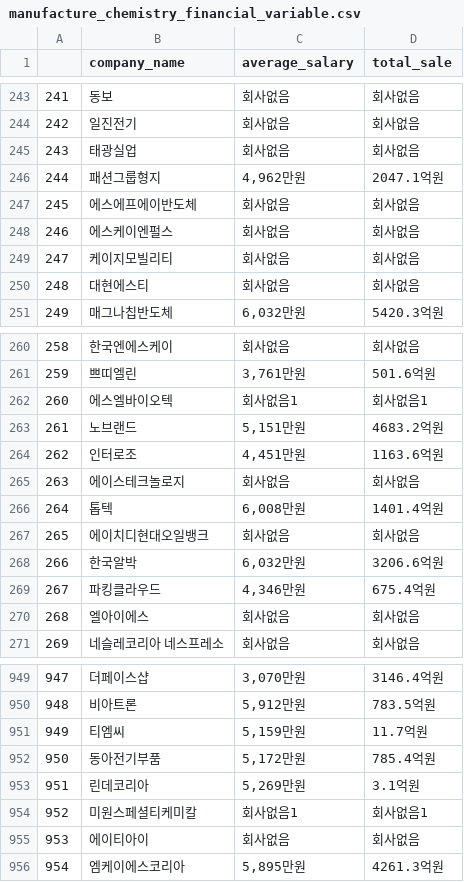
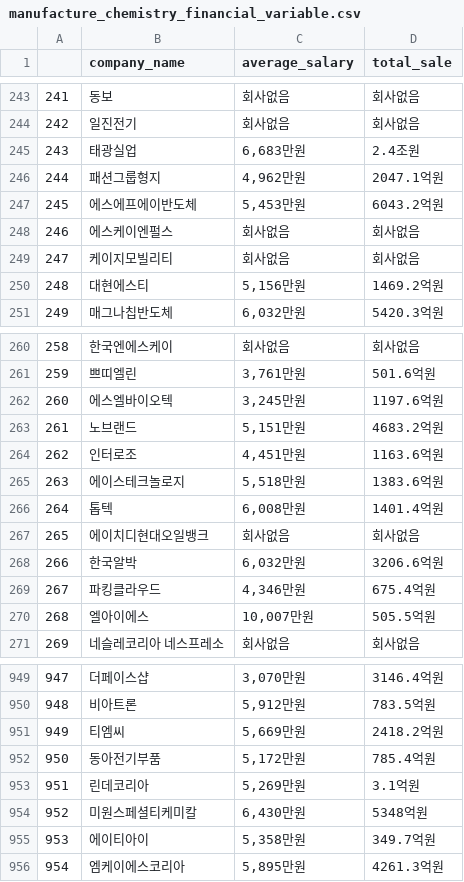
Before and after one commit to Sue-HyeongLee/SCAICO_turnover_rate, a CSV file: input/financial_variable/manufacture_chemistry_financial_variable.csv, drawn as a sheet; only a part is shown, gaps mark what is left out; the diff covers the shown part only.

```diff
--- a/input/financial_variable/manufacture_chemistry_financial_variable.csv
+++ b/input/financial_variable/manufacture_chemistry_financial_variable.csv
@@ -244,8 +244,8 @@
 242,일진전기,회사없음,회사없음
-243,태광실업,회사없음,회사없음
+243,태광실업,"6,683만원",2.4조원
 244,패션그룹형지,"4,962만원",2047.1억원
-245,에스에프에이반도체,회사없음,회사없음
+245,에스에프에이반도체,"5,453만원",6043.2억원
 246,에스케이엔펄스,회사없음,회사없음
 247,케이지모빌리티 ,회사없음,회사없음
-248,대현에스티,회사없음,회사없음
+248,대현에스티,"5,156만원",1469.2억원
 249,매그나칩반도체,"6,032만원",5420.3억원
@@ -261,6 +261,6 @@
 259,쁘띠엘린,"3,761만원",501.6억원
-260,에스엘바이오텍,회사없음1,회사없음1
+260,에스엘바이오텍,"3,245만원",1197.6억원
 261,노브랜드,"5,151만원",4683.2억원
 262,인터로조,"4,451만원",1163.6억원
-263,에이스테크놀로지,회사없음,회사없음
+263,에이스테크놀로지,"5,518만원",1383.6억원
 264,톱텍,"6,008만원",1401.4억원
@@ -269,3 +269,3 @@
 267,파킹클라우드,"4,346만원",675.4억원
-268,엘아이에스,회사없음,회사없음
+268,엘아이에스,"10,007만원",505.5억원
 269,네슬레코리아 네스프레소,회사없음,회사없음
@@ -950,7 +950,7 @@
 948,비아트론,"5,912만원",783.5억원
-949,티엠씨,"5,159만원",11.7억원
+949,티엠씨,"5,669만원",2418.2억원
 950,동아전기부품,"5,172만원",785.4억원
 951,린데코리아,"5,269만원",3.1억원
-952,미원스페셜티케미칼,회사없음1,회사없음1
-953,에이티아이,회사없음,회사없음
+952,미원스페셜티케미칼,"6,430만원",5348억원
+953,에이티아이,"5,358만원",349.7억원
 954,엠케이에스코리아,"5,895만원",4261.3억원
```
Also changed, not shown: 168 edited cells elsewhere in this file.
